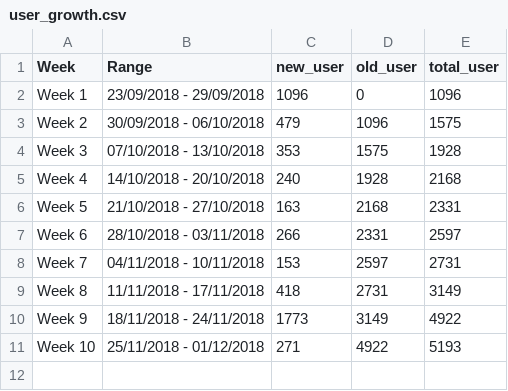
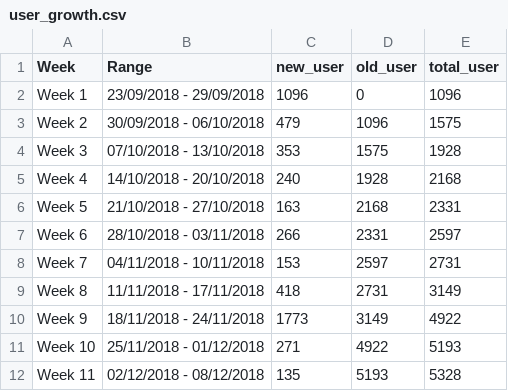
Before and after one commit to smoketerzai56/smokeio_stats, a CSV file: user_growth.csv, drawn as a sheet; the diff names each change by its address in the sheet, - before the commit and + after, or states it on an @@ line.

Commit message:
Update user_growth.csv

```diff
--- a/user_growth.csv
+++ b/user_growth.csv
+row 12: Week 11 | 02/12/2018 - 08/12/2018 | 135 | 5193 | 5328
```
